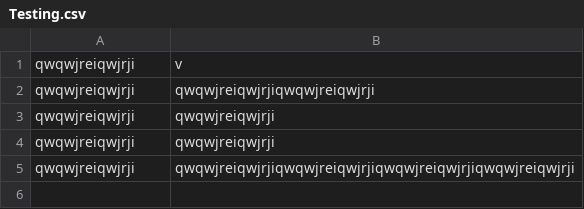
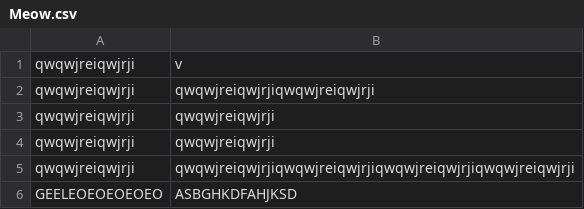
Before and after one commit to aditya-66s/RevisionAssistant, a CSV file: userFolders/p/Meow.csv (was files/userFolders/p/Testing.csv), drawn as a sheet.

```diff
--- a/files/userFolders/p/Testing.csv
+++ b/userFolders/p/Meow.csv
@@ -5 +5,2 @@
 "qwqwjreiqwjrji","qwqwjreiqwjrjiqwqwjreiqwjrjiqwqwjreiqwjrjiqwqwjreiqwjrji"
+"GEELEOEOEOEOEO","ASBGHKDFAHJKSD"
```
Also changed, not shown: files/settings.csv, files/users.csv, 14 other files.
